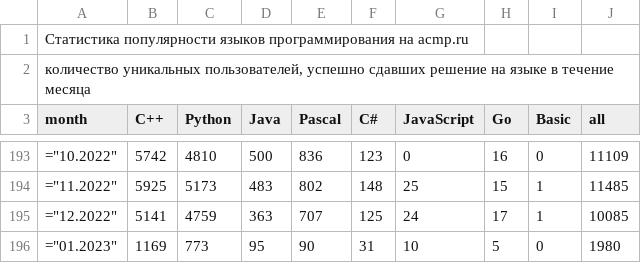
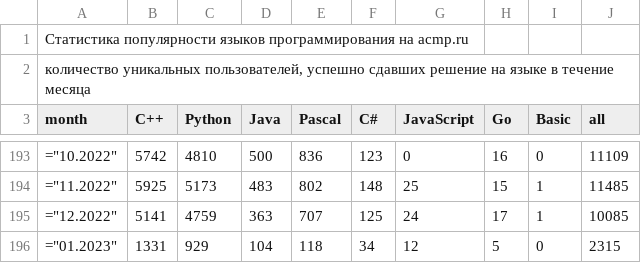
Before and after one commit to BorisMenshikov/acmp-langs-data, a CSV file: accepted-unique-users.csv, drawn as a sheet; only a part is shown, gaps mark what is left out.

```diff
--- a/accepted-unique-users.csv
+++ b/accepted-unique-users.csv
@@ -195,2 +195,2 @@ month;C++;Python;Java;Pascal;C#;JavaScript;Go;Basic;all
 ="12.2022";5141;4759;363;707;125;24;17;1;10085
-="01.2023";1169;773;95;90;31;10;5;0;1980
+="01.2023";1331;929;104;118;34;12;5;0;2315
```
Also changed, not shown: accepted-attempts.csv, all-unique-user-problem.csv, 15 other files.
